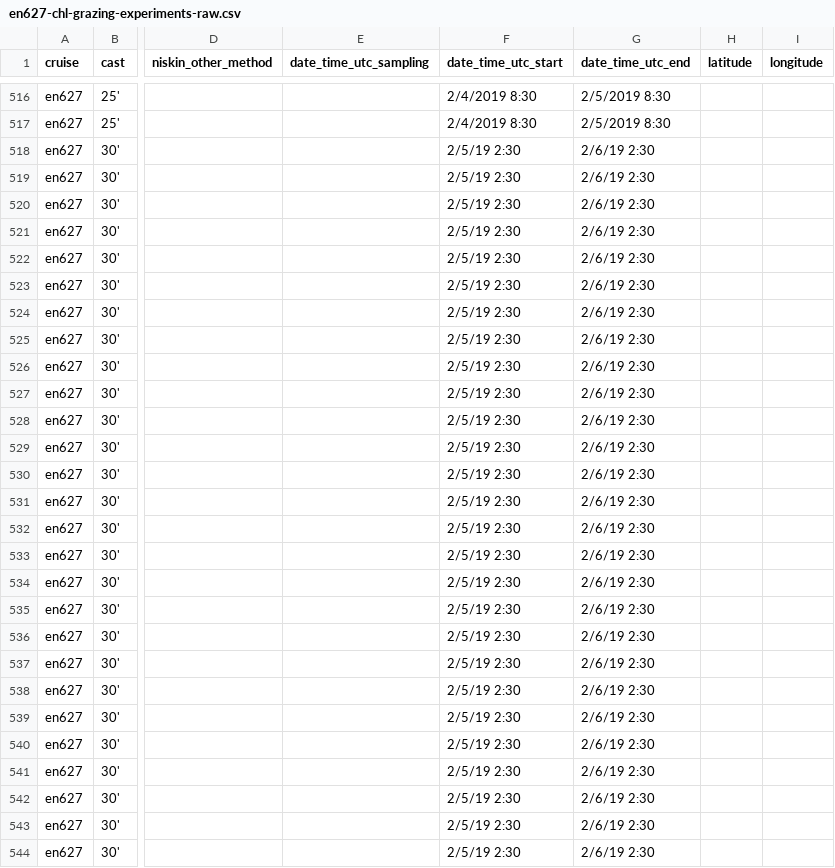
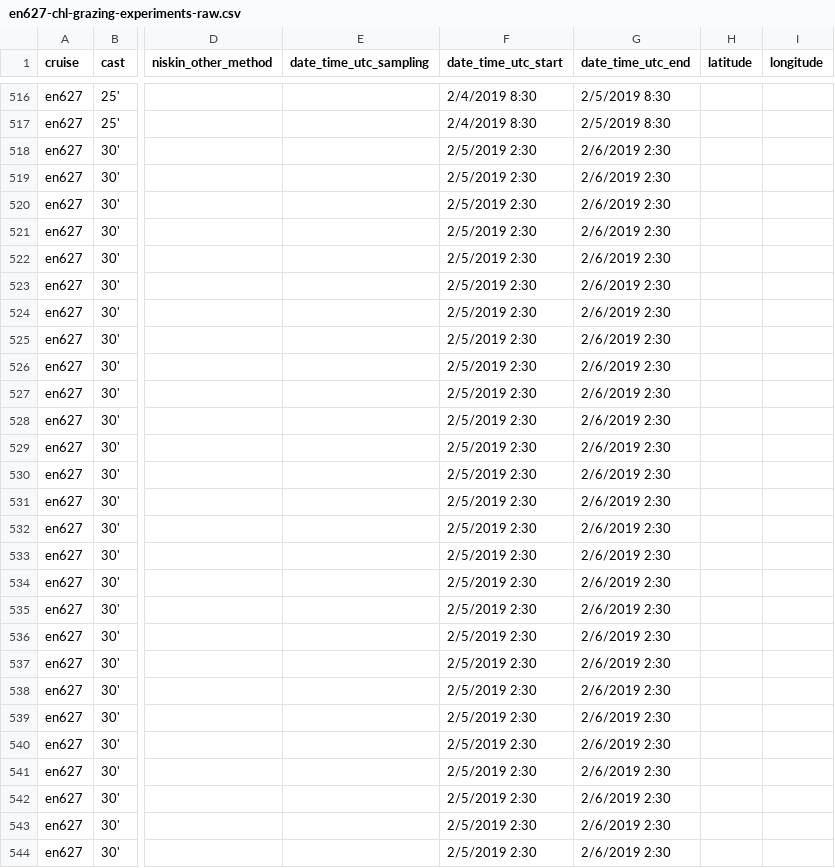
Before and after one commit to pmarrec/nes-lter-chl-cleaning, a CSV file: chl-grazing-experiment-raw/en627-chl-grazing-experiments-raw.csv, drawn as a sheet; only a part is shown, gaps mark what is left out; the diff covers the shown part only; the diff names each change by its address in the sheet, - before the commit and + after, or states it on an @@ line.

```diff
--- a/chl-grazing-experiment-raw/en627-chl-grazing-experiments-raw.csv
+++ b/chl-grazing-experiment-raw/en627-chl-grazing-experiments-raw.csv
-F518:F544 (date_time_utc_start): 2/5/19 2:30
+F518:F544 (date_time_utc_start): 2/5/2019 2:30
-G518:G544 (date_time_utc_end): 2/6/19 2:30
+G518:G544 (date_time_utc_end): 2/6/2019 2:30
```
Also changed, not shown: 47 edited cells elsewhere in this file, chl-grazing-experiment-chl-calc/en627-chl-grazing-experiments-chl-calc.csv, chl-grazing-experiment-chl-calc/en644-chl-grazing-experiments-chl-calc.csv, 16 other files.
